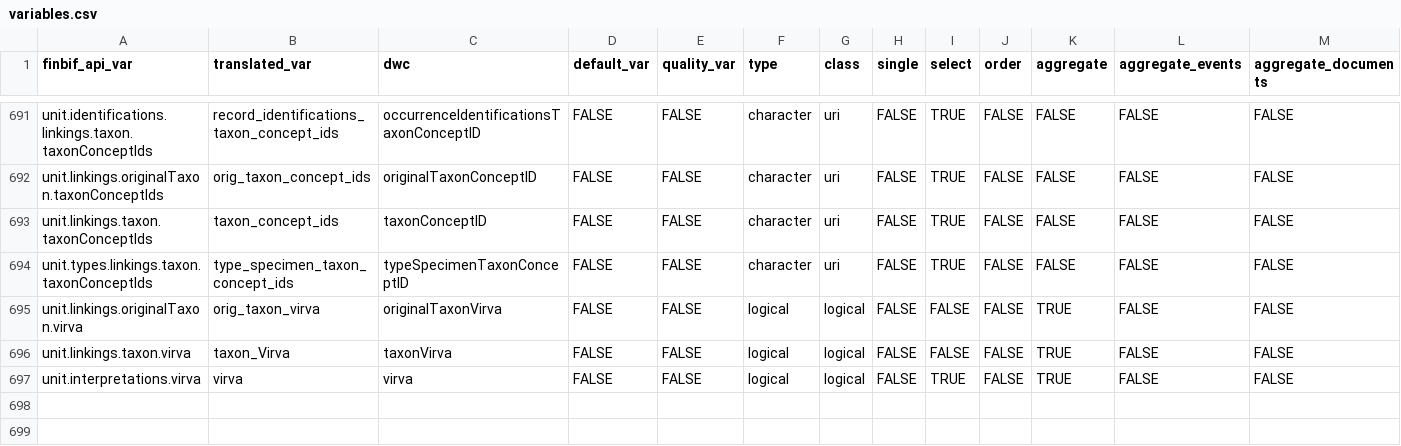
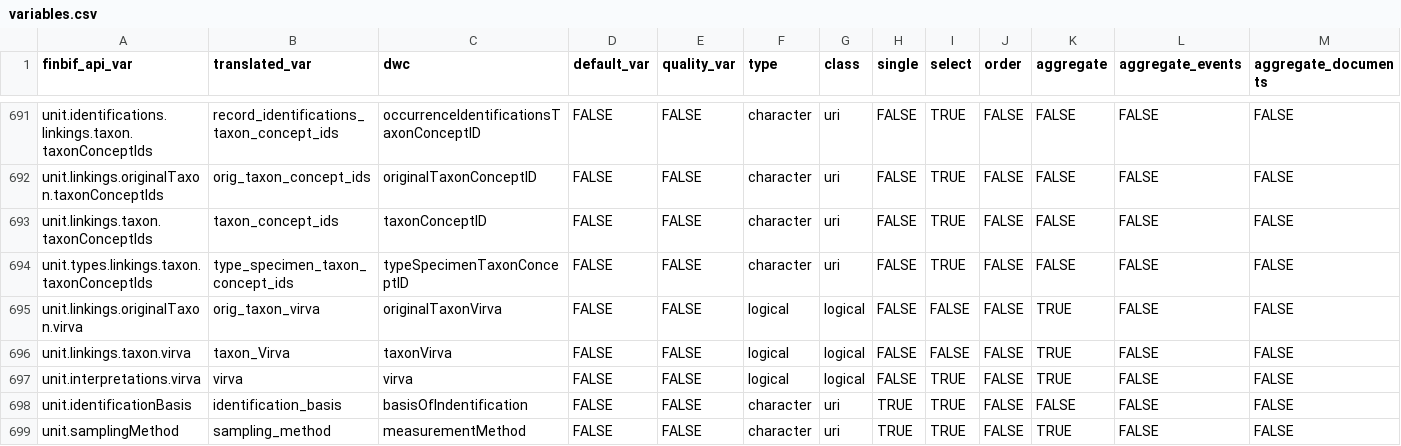
Before and after one commit to luomus/finbif, a CSV file: data-raw/variables.csv, drawn as a sheet; only a part is shown, gaps mark what is left out; rows hold the shown columns only; the diff names each change by its address in the sheet, - before the commit and + after, or states it on an @@ line.

```diff
--- a/data-raw/variables.csv
+++ b/data-raw/variables.csv
+row 698: unit.identificationBasis | identification_basis | basisOfIndentification | FALSE | FALSE | character | uri | TRUE | TRUE | FALSE | FALSE | FALSE | FALSE
+row 699: unit.samplingMethod | sampling_method | measurementMethod | FALSE | FALSE | character | uri | TRUE | TRUE | FALSE | TRUE | FALSE | FALSE
```
Also changed, not shown: data-raw/filters.csv, data-raw/filters_test.csv, 3 other files.
